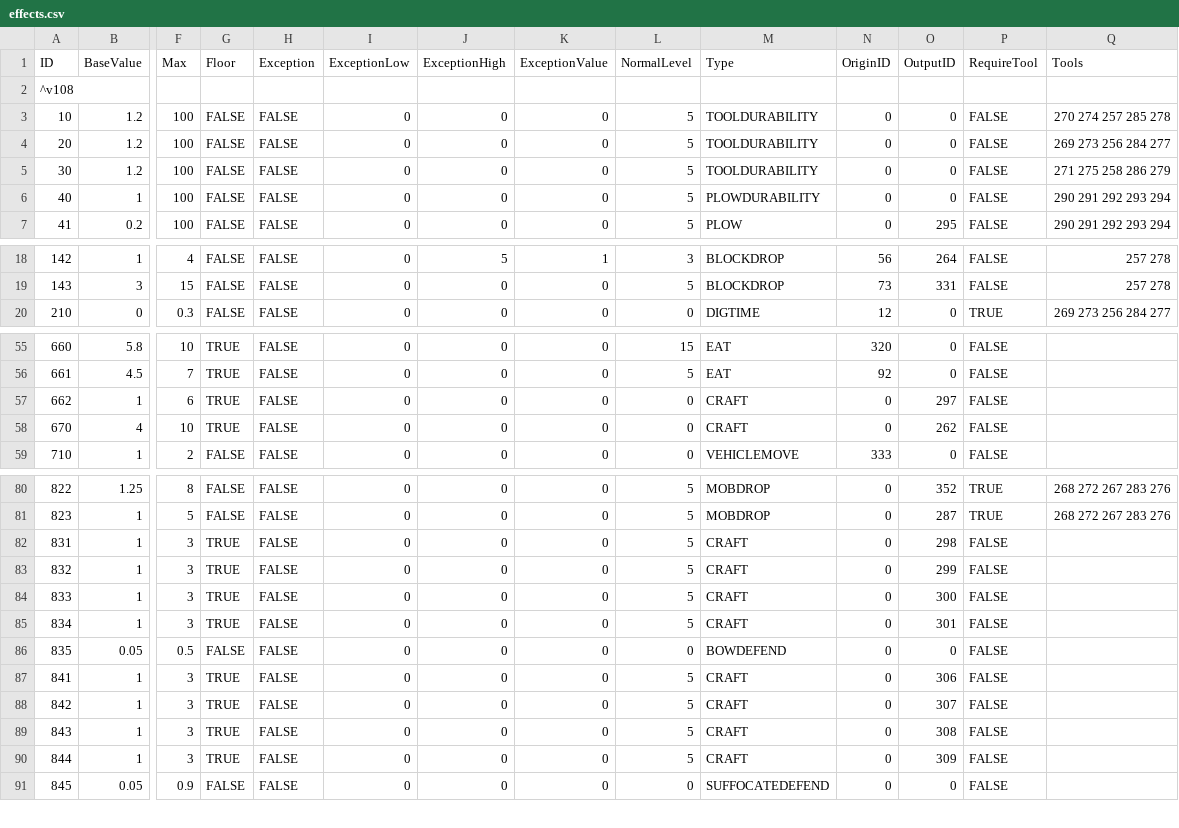
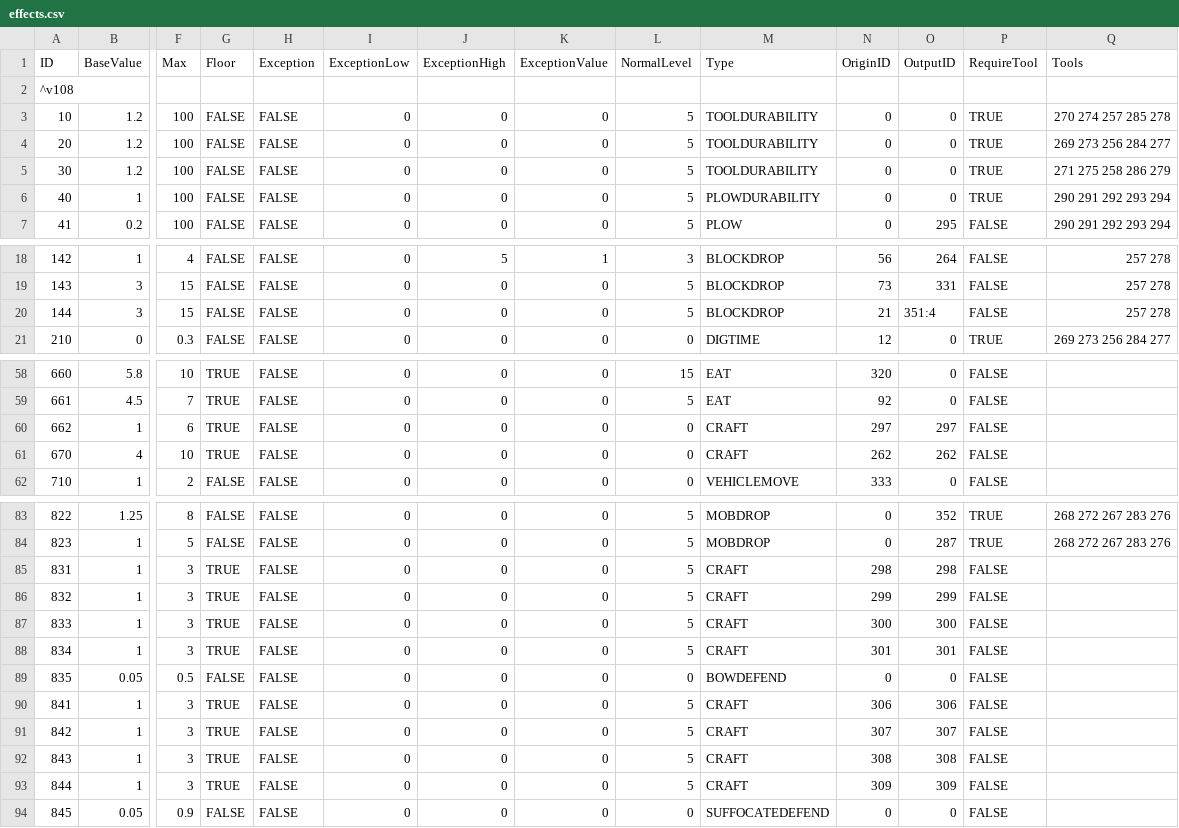
Before and after one commit to LexManos/DwarfCraft, a CSV file: default_files/effects.csv, drawn as a sheet; only a part is shown, gaps mark what is left out; addresses are those after the commit; rows hold the shown columns only; the diff covers the shown part only; the diff names each change by its address in the sheet, - before the commit and + after, or states it on an @@ line.

```diff
--- a/default_files/effects.csv
+++ b/default_files/effects.csv
-P3:P6 (RequireTool): FALSE
+P3:P6 (RequireTool): TRUE
+row 20: 144 | 3 | 15 | FALSE | FALSE | 0 | 0 | 0 | 5 | BLOCKDROP | 21 | 351:4 | FALSE | 257 278
-N60 (OriginID): 0
+N60 (OriginID): 297
-N61 (OriginID): 0
+N61 (OriginID): 262
-N85 (OriginID): 0
+N85 (OriginID): 298
-N86 (OriginID): 0
+N86 (OriginID): 299
-N87 (OriginID): 0
+N87 (OriginID): 300
-N88 (OriginID): 0
+N88 (OriginID): 301
-N90 (OriginID): 0
+N90 (OriginID): 306
-N91 (OriginID): 0
+N91 (OriginID): 307
-N92 (OriginID): 0
+N92 (OriginID): 308
-N93 (OriginID): 0
+N93 (OriginID): 309
```
Also changed, not shown: 2 added rows and 23 edited cells elsewhere in this file, default_files/effects_hard.csv, 6 other files.
